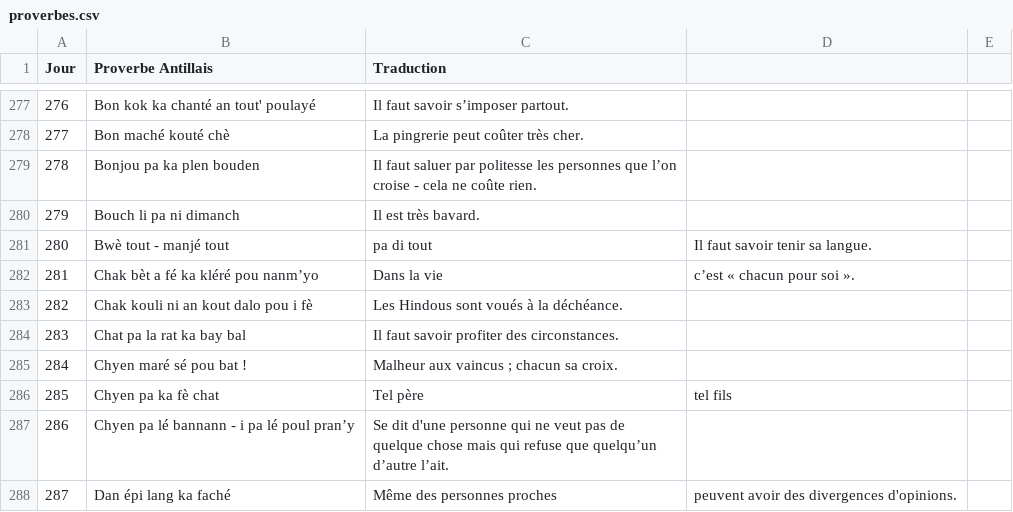
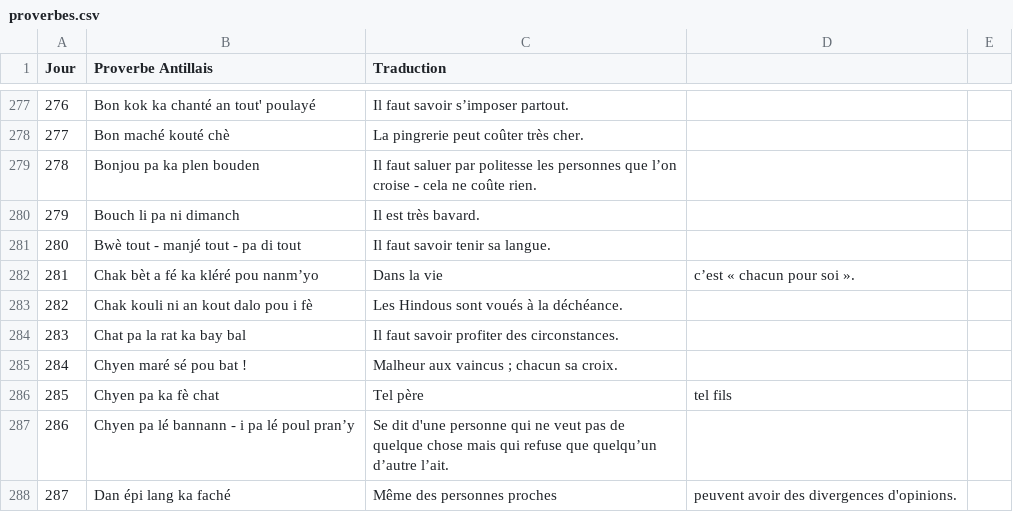
Before and after one commit to CreaSoley/maison, a CSV file: data/proverbes.csv, drawn as a sheet; only a part is shown, gaps mark what is left out.

Commit message:
Update proverbes.csv

```diff
--- a/data/proverbes.csv
+++ b/data/proverbes.csv
@@ -280,3 +280,3 @@ Jour,Proverbe Antillais,Traduction
 279,Bouch li pa ni dimanch,Il est très bavard.
-280,Bwè tout - manjé tout, pa di tout,Il faut savoir tenir sa langue.
+280,Bwè tout - manjé tout - pa di tout,Il faut savoir tenir sa langue.
 281,Chak bèt a fé ka kléré pou nanm’yo,Dans la vie, c’est « chacun pour soi ».
```
